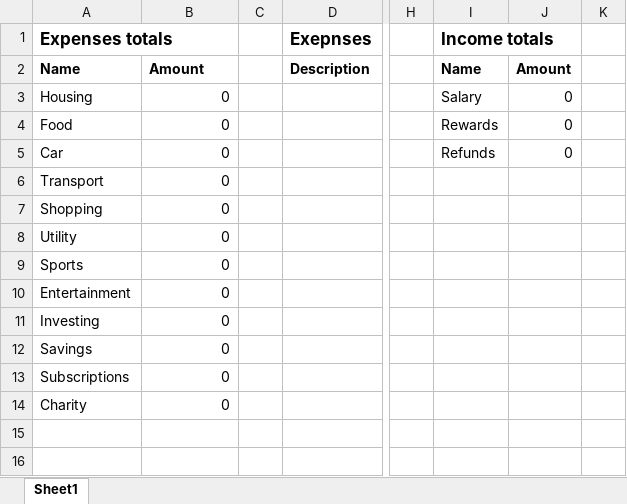
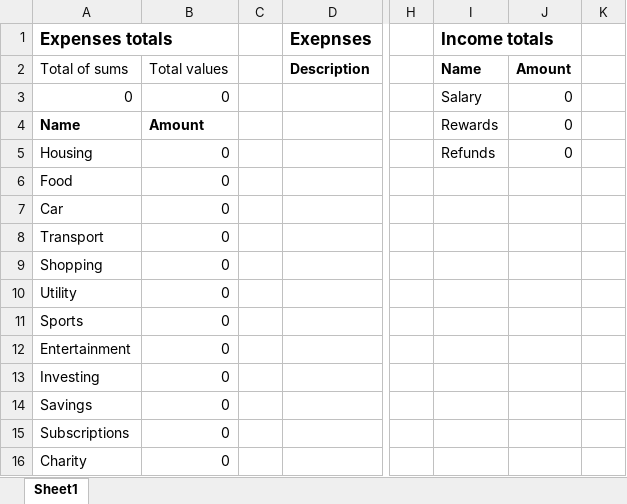
Before and after one commit to IestynGage/LabelTransaction, an Excel workbook: resources/template.xlsx, sheet Sheet1, drawn as a sheet; only a part is shown, gaps mark what is left out; values as stored, in another font and other column widths than the file's, no borders; addresses are those after the commit; rows hold the shown columns only; the diff names each change by its address in the sheet, - before the commit and + after, or states it on an @@ line.

Commit message:
Add Check ons on expenses

```diff
--- a/resources/template.xlsx (sheet Sheet1)
+++ b/resources/template.xlsx (sheet Sheet1)
-A2 (Expenses totals): Name
+A2 (Expenses totals): Total of sums
-A2:B2 bold: on
+A2:B2 bold: off
-B2: Amount
+B2: Total values
+row 3: 0 | 0 |  |  |  | Salary | 0
+row 4: Name | Amount |  |  |  | Rewards | 0
-I5 (Income totals): Salary
+I5 (Income totals): Refunds
-I6 (Income totals): Rewards
+I6 (Income totals): (empty)
-J6:J7: 0
+J6:J7: (empty)
-I7 (Income totals): Refunds
+I7 (Income totals): (empty)
```
Also changed, not shown: formulas that keep their value.
